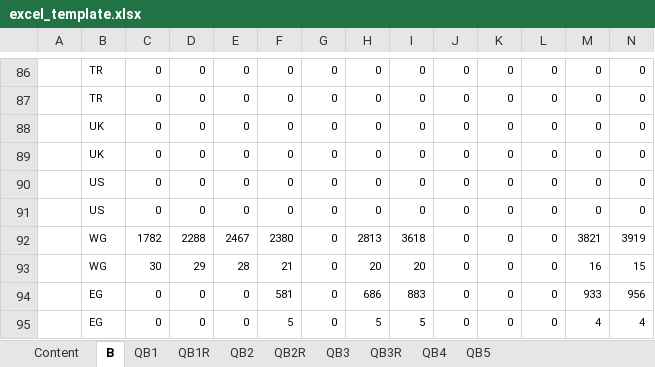
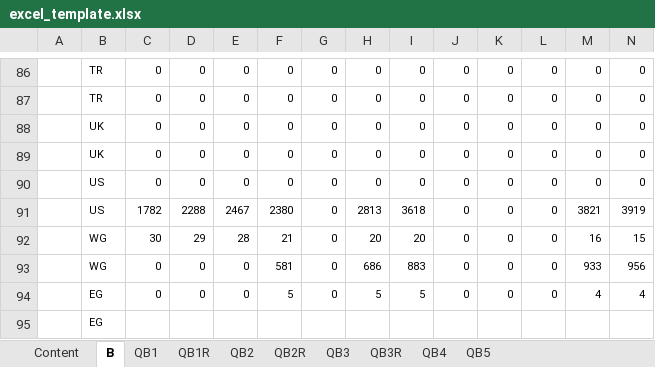
Before and after one commit to Taynor/parquet-to-excel, an Excel workbook: create_worksheets/excel_template.xlsx, sheet B, drawn as a sheet; only a part is shown, gaps mark what is left out; values as stored, in another font and other column widths than the file's, no borders; removed rows and columns are numbered as before the commit, all else as after; rows hold the shown columns only; the diff covers the shown part only; the diff names each change by its address in the sheet, - before the commit and + after, or states it on an @@ line.

Commit message:
added the child sheet formatting for the questions

```diff
--- a/create_worksheets/excel_template.xlsx (sheet B)
+++ b/create_worksheets/excel_template.xlsx (sheet B)
-row 91:  | US | 0 | 0 | 0 | 0 | 0 | 0 | 0 | 0 | 0 | 0 | 0 | 0
-B91: WG
+B91: US
-B93: EG
+B93: WG
+row 95:  | EG
```
Also changed, not shown: 10 added rows, 10 removed rows, 29 edited cells, cell formats and merged cells elsewhere in this sheet, sheet QB3R, sheet QB1R, sheet QB2R, sheet QB1, sheet QB2, sheet QB3, 3 more sheets, 3 other files.
